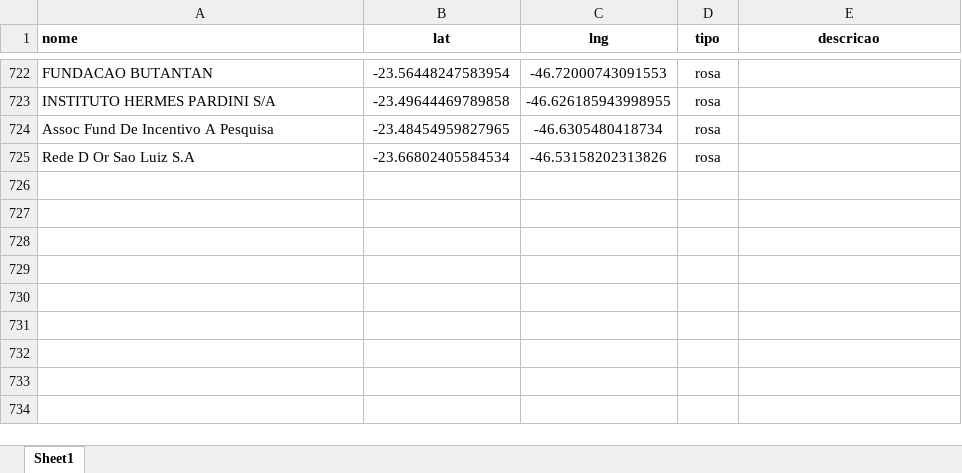
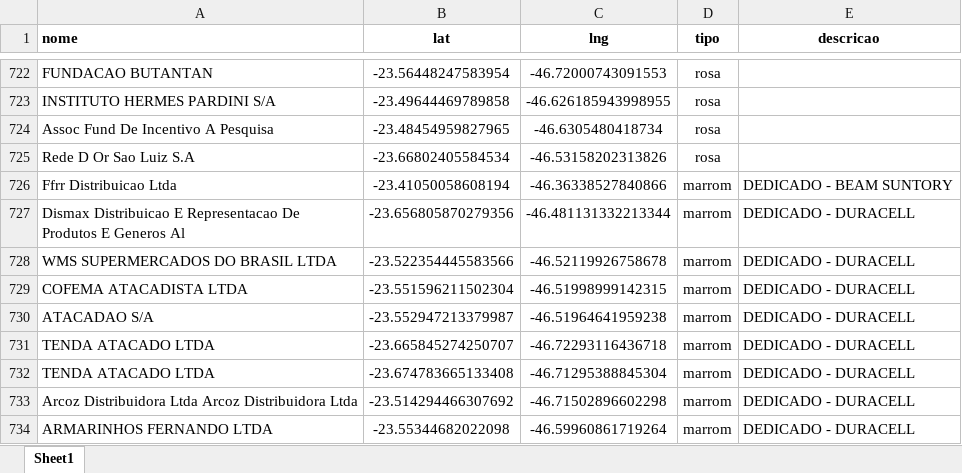
Before and after one commit to BeelZoro/mapa-dhl, an Excel workbook: dados_mapa.xlsx, sheet Sheet1, drawn as a sheet; only a part is shown, gaps mark what is left out; values as stored, in another font and other column widths than the file's, no borders; the diff names each change by its address in the sheet, - before the commit and + after, or states it on an @@ line.

Commit message:
Atualização via site

```diff
--- a/dados_mapa.xlsx (sheet Sheet1)
+++ b/dados_mapa.xlsx (sheet Sheet1)
+row 726: Ffrr Distribuicao Ltda | -23.41050058608194 | -46.36338527840866 | marrom | DEDICADO - BEAM SUNTORY
+row 727: Dismax Distribuicao E Representacao De Produtos E Generos Al | -23.656805870279356 | -46.481131332213344 | marrom | DEDICADO - DURACELL
+row 728: WMS SUPERMERCADOS DO BRASIL LTDA | -23.522354445583566 | -46.52119926758678 | marrom | DEDICADO - DURACELL
+row 729: COFEMA ATACADISTA LTDA | -23.551596211502304 | -46.51998999142315 | marrom | DEDICADO - DURACELL
+row 730: ATACADAO S/A | -23.552947213379987 | -46.51964641959238 | marrom | DEDICADO - DURACELL
+row 731: TENDA ATACADO LTDA | -23.665845274250707 | -46.72293116436718 | marrom | DEDICADO - DURACELL
+row 732: TENDA ATACADO LTDA | -23.674783665133408 | -46.71295388845304 | marrom | DEDICADO - DURACELL
+row 733: Arcoz Distribuidora Ltda Arcoz Distribuidora Ltda | -23.514294466307692 | -46.71502896602298 | marrom | DEDICADO - DURACELL
+row 734: ARMARINHOS FERNANDO LTDA | -23.55344682022098 | -46.59960861719264 | marrom | DEDICADO - DURACELL
```
